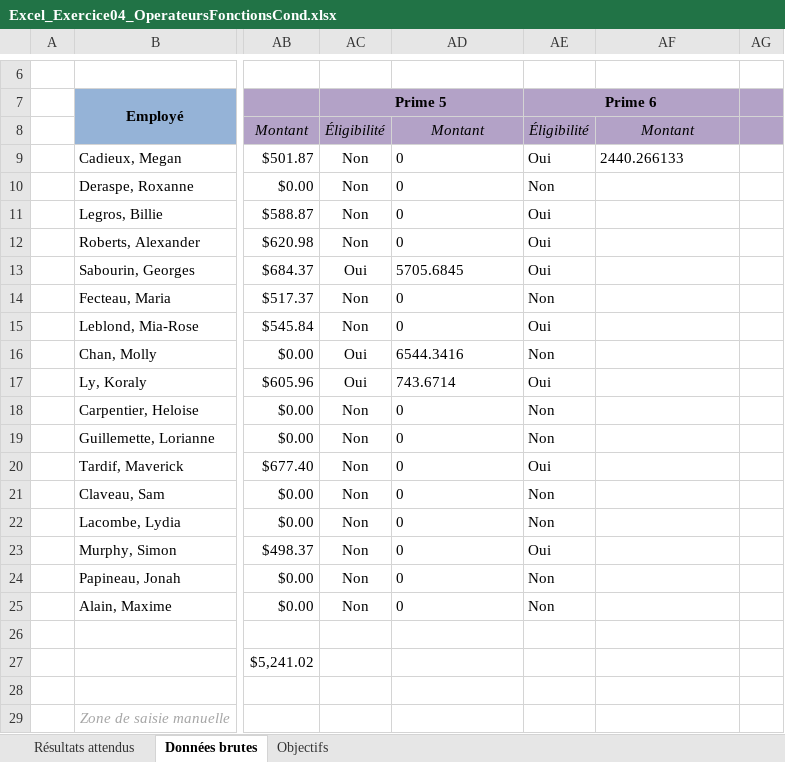
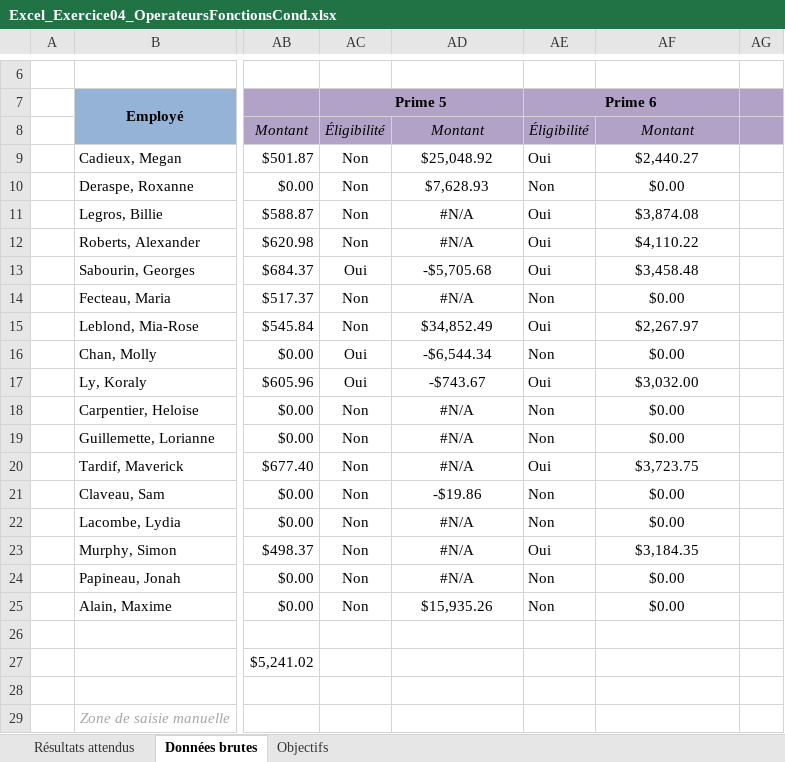
Before and after one commit to laurentiu667/Remise-C13, an Excel workbook: Excel_Exercice04_OperateursFonctionsCond.xlsx, sheet Données brutes, drawn as a sheet; only a part is shown, gaps mark what is left out; values as stored, in another font and other column widths than the file's, no borders; conditional formats not drawn; the diff names each change by its address in the sheet, - before the commit and + after, or states it on an @@ line.

Commit message:
Notes de cours et excel

```diff
--- a/Excel_Exercice04_OperateursFonctionsCond.xlsx (sheet Données brutes)
+++ b/Excel_Exercice04_OperateursFonctionsCond.xlsx (sheet Données brutes)
-AD9: 0
+AD9: $25,048.92
-AD9:AD25 alignment: left
+AD9:AD25 alignment: center
-AF9: 2440.266133
+AF9: $2,440.27
-AF9 alignment: left
+AF9 alignment: center
-AD10: 0
+AD10: $7,628.93
-AF10: (empty)
+AF10: $0.00
-AD11:AD12: 0
+AD11:AD12: #N/A
-AF11: (empty)
+AF11: $3,874.08
-AF12: (empty)
+AF12: $4,110.22
-AD13: 5705.6845
+AD13: -$5,705.68
-AF13: (empty)
+AF13: $3,458.48
-AD14: 0
+AD14: #N/A
-AF14: (empty)
+AF14: $0.00
-AD15: 0
+AD15: $34,852.49
-AF15: (empty)
+AF15: $2,267.97
-AD16: 6544.3416
+AD16: -$6,544.34
-AF16: (empty)
+AF16: $0.00
-AD17: 743.6714
+AD17: -$743.67
-AF17: (empty)
+AF17: $3,032.00
-AD18:AD20: 0
+AD18:AD20: #N/A
-AF18:AF19: (empty)
+AF18:AF19: $0.00
-AF20: (empty)
+AF20: $3,723.75
-AD21: 0
+AD21: -$19.86
-AF21:AF22: (empty)
+AF21:AF22: $0.00
-AD22:AD24: 0
+AD22:AD24: #N/A
-AF23: (empty)
+AF23: $3,184.35
-AF24:AF25: (empty)
+AF24:AF25: $0.00
-AD25: 0
+AD25: $15,935.26
```
Also changed, not shown: 3 other files.
